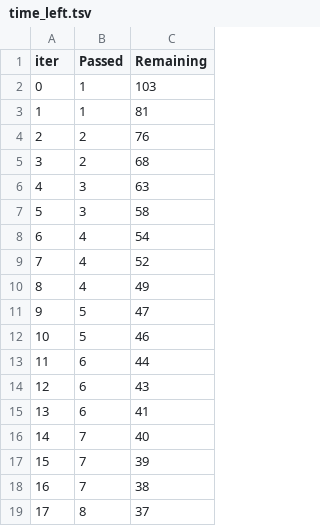
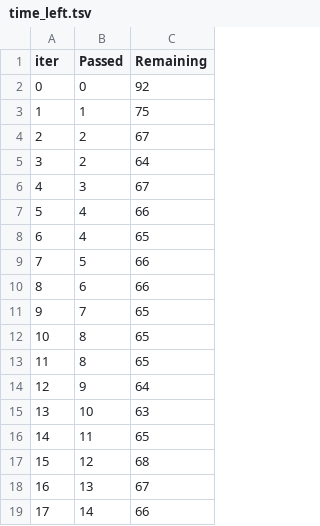
Before and after one commit to Pritam9334kumar/ML_PROJECT, a TSV file: catboost_info/time_left.tsv, drawn as a sheet; only a part is shown; the diff covers the shown part only.

```diff
--- a/catboost_info/time_left.tsv
+++ b/catboost_info/time_left.tsv
@@ -1,19 +1,19 @@
 iter	Passed	Remaining
-0	1	103
-1	1	81
-2	2	76
-3	2	68
-4	3	63
-5	3	58
-6	4	54
-7	4	52
-8	4	49
-9	5	47
-10	5	46
-11	6	44
-12	6	43
-13	6	41
-14	7	40
-15	7	39
-16	7	38
-17	8	37
+0	0	92
+1	1	75
+2	2	67
+3	2	64
+4	3	67
+5	4	66
+6	4	65
+7	5	66
+8	6	66
+9	7	65
+10	8	65
+11	8	65
+12	9	64
+13	10	63
+14	11	65
+15	12	68
+16	13	67
+17	14	66
```
Also changed, not shown: 162 edited cells elsewhere in this file, 20 other files.
